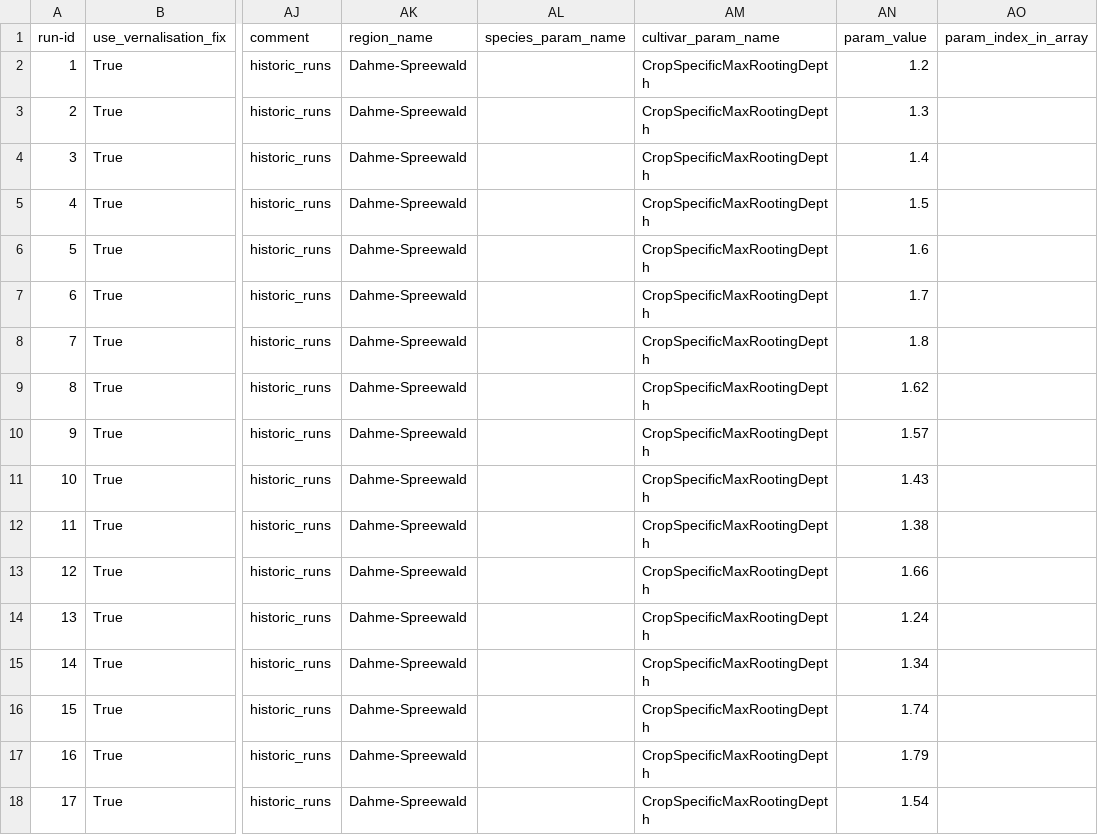
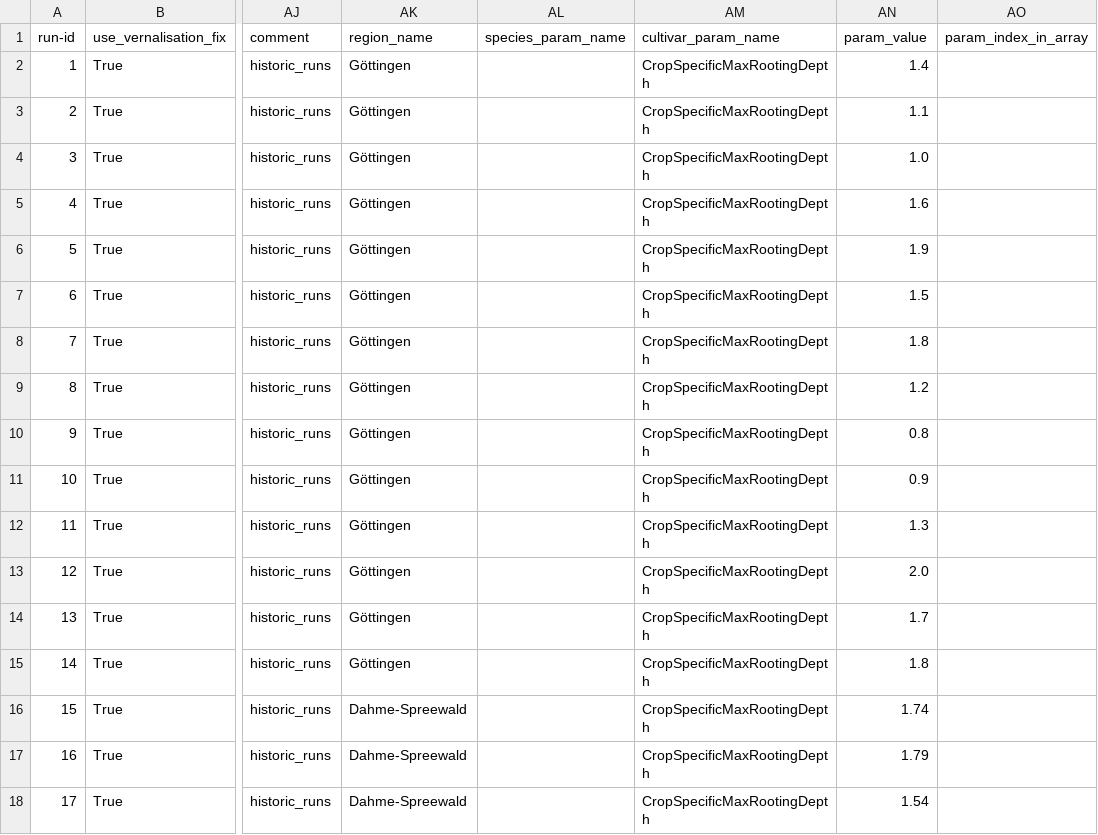
Before and after one commit to zalf-rpm/switch, a CSV file: sim_setups_OW.csv, drawn as a sheet; only a part is shown, gaps mark what is left out; the diff names each change by its address in the sheet, - before the commit and + after, or states it on an @@ line.

Commit message:
Update region and values

```diff
--- a/sim_setups_OW.csv
+++ b/sim_setups_OW.csv
-AK2:AK15 (region_name): Dahme-Spreewald
+AK2:AK15 (region_name): Göttingen
-AN2 (param_value): 1.2
+AN2 (param_value): 1.4
-AN3 (param_value): 1.3
+AN3 (param_value): 1.1
-AN4 (param_value): 1.4
+AN4 (param_value): 1.0
-AN5 (param_value): 1.5
+AN5 (param_value): 1.6
-AN6 (param_value): 1.6
+AN6 (param_value): 1.9
-AN7 (param_value): 1.7
+AN7 (param_value): 1.5
-AN9 (param_value): 1.62
+AN9 (param_value): 1.2
-AN10 (param_value): 1.57
+AN10 (param_value): 0.8
-AN11 (param_value): 1.43
+AN11 (param_value): 0.9
-AN12 (param_value): 1.38
+AN12 (param_value): 1.3
-AN13 (param_value): 1.66
+AN13 (param_value): 2.0
-AN14 (param_value): 1.24
+AN14 (param_value): 1.7
-AN15 (param_value): 1.34
+AN15 (param_value): 1.8
```
